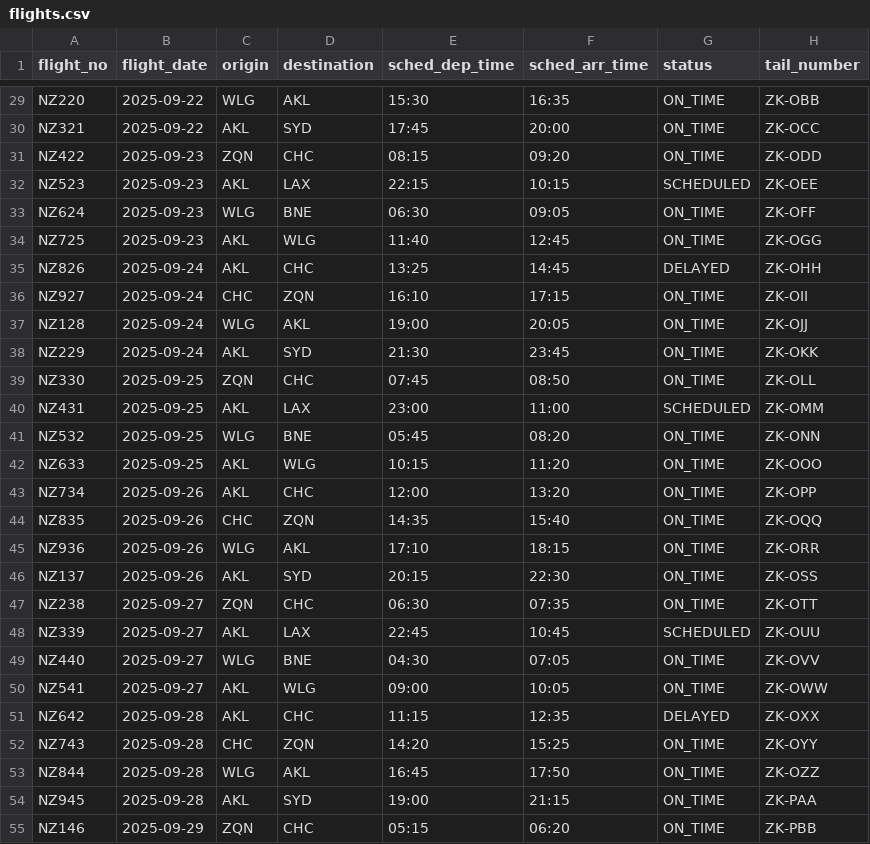
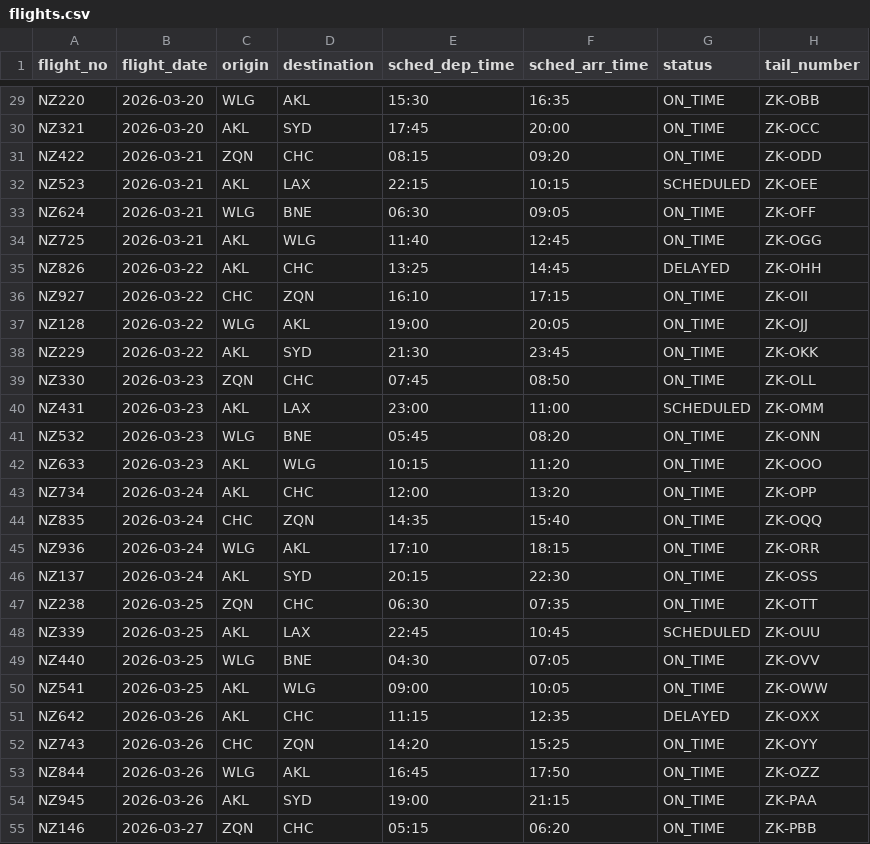
Before and after one commit to azizahmedkhan/flightops, a CSV file: data/csv/flights.csv, drawn as a sheet; only a part is shown, gaps mark what is left out; the diff covers the shown part only; the diff names each change by its address in the sheet, - before the commit and + after, or states it on an @@ line.

```diff
--- a/data/csv/flights.csv
+++ b/data/csv/flights.csv
-B29:B30 (flight_date): 2025-09-22
+B29:B30 (flight_date): 2026-03-20
-B31:B34 (flight_date): 2025-09-23
+B31:B34 (flight_date): 2026-03-21
-B35:B38 (flight_date): 2025-09-24
+B35:B38 (flight_date): 2026-03-22
-B39:B42 (flight_date): 2025-09-25
+B39:B42 (flight_date): 2026-03-23
-B43:B46 (flight_date): 2025-09-26
+B43:B46 (flight_date): 2026-03-24
-B47:B50 (flight_date): 2025-09-27
+B47:B50 (flight_date): 2026-03-25
-B51:B54 (flight_date): 2025-09-28
+B51:B54 (flight_date): 2026-03-26
-B55 (flight_date): 2025-09-29
+B55 (flight_date): 2026-03-27
```
Also changed, not shown: 35 edited cells elsewhere in this file, data/csv/bookings.csv, data/csv/crew_details.csv, 3 other files.
